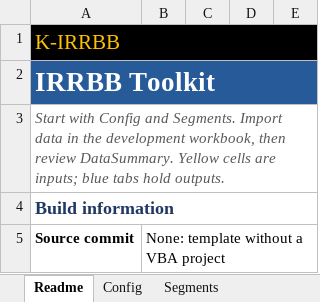
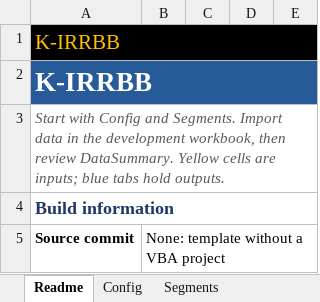
Before and after one commit to danielep71/K-IRRBB-NMDs, an Excel workbook: src/workbook/IRRBB_Template.xlsx, sheet Readme, drawn as a sheet; only a part is shown; values as stored, in another font and other column widths than the file's, no borders; the diff names each change by its address in the sheet, - before the commit and + after, or states it on an @@ line.

Commit message:
docs: name the project K-IRRBB (#104)
Use the project name K-IRRBB, as VBA-SACCR-Toolkit uses K-SACCR: the README
heading and purpose line, the headings of CONTRIBUTING, INSTALLATION,
RELEASING, SECURITY and CODE_OF_CONDUCT, the CHANGELOG, the PR template,
REPOSITORY_STRUCTURE, WORKBOOK_CONTRACT, VBA_HOUSE_STYLE, docs/assets, the
daily traffic alert text and the title on the workbook's Readme sheet. The
template IRRBB_Template.xlsx is regenerated from build_template.py.

The repository name VBA-IRRBB-Toolkit, its URLs, file names, identifiers and
the IRRBB_ prefix are unchanged; IRRBB is kept where it names the subject.

Validated: python tools/check.py --ci passes every gate; build_template.py
--check reports the template matches its source; the tool unit tests pass
(155, 7 skipped).
Not validated: the regenerated template was not opened in Excel; no Excel
compile or regression run.

```diff
--- a/src/workbook/IRRBB_Template.xlsx (sheet Readme)
+++ b/src/workbook/IRRBB_Template.xlsx (sheet Readme)
-A2: IRRBB Toolkit
+A2: K-IRRBB
```
Also changed, not shown: 14 other files.
